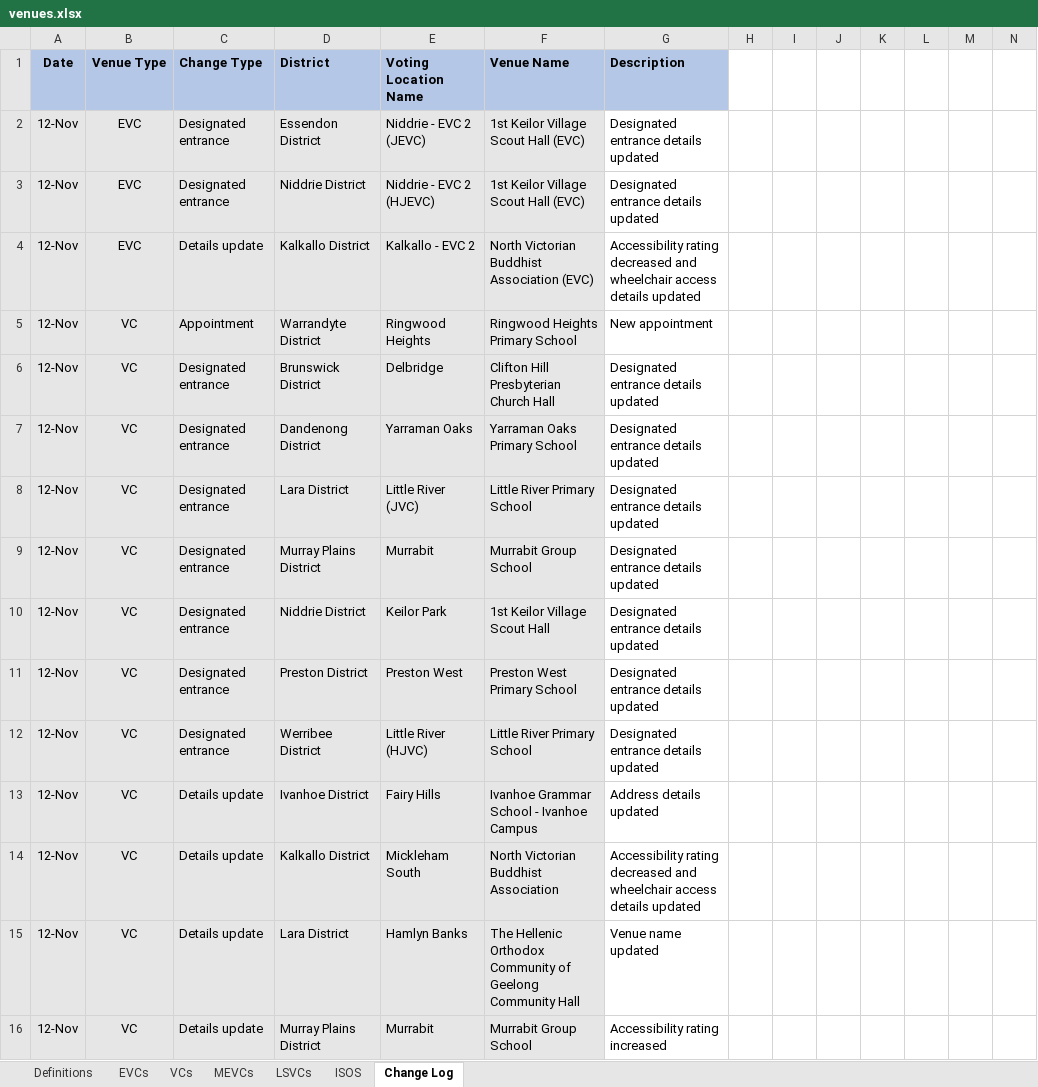
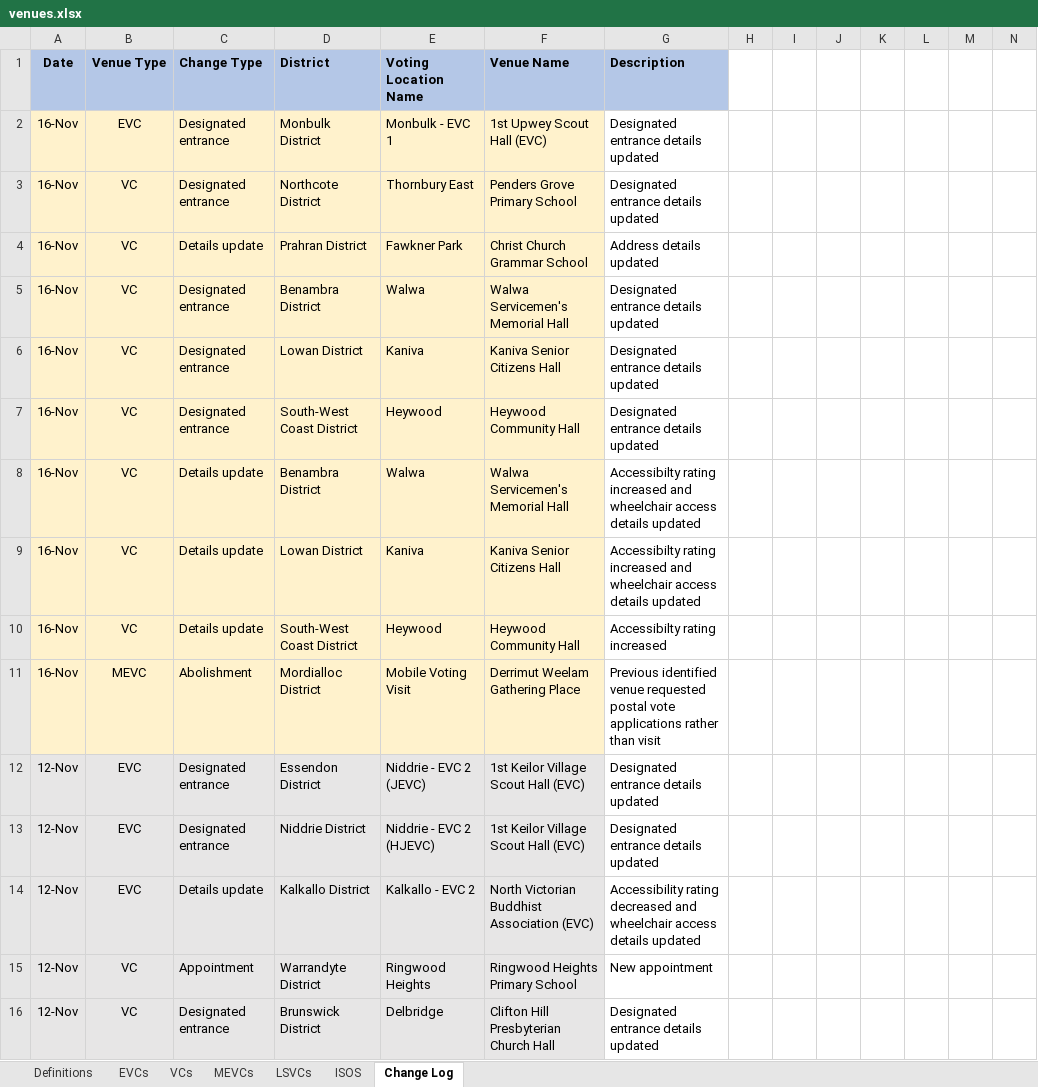
Before and after one commit to noumanmkhan/layers.city, an Excel workbook: cities/melbourne/raw/voting/venues.xlsx, sheet Change Log, drawn as a sheet; only a part is shown; the shorter side is filled out with more unchanged rows; values as stored, in another font and other column widths than the file's, no borders; rows hold the shown columns only; the diff names each change by its address in the sheet, - before the commit and + after, or states it on an @@ line.

```diff
--- a/cities/melbourne/raw/voting/venues.xlsx (sheet Change Log)
+++ b/cities/melbourne/raw/voting/venues.xlsx (sheet Change Log)
+row 2: 16-Nov | EVC | Designated entrance | Monbulk District | Monbulk - EVC 1 | 1st Upwey Scout Hall (EVC) | Designated entrance details updated
+row 3: 16-Nov | VC | Designated entrance | Northcote District | Thornbury East | Penders Grove Primary School | Designated entrance details updated
+row 4: 16-Nov | VC | Details update | Prahran District | Fawkner Park | Christ Church Grammar School | Address details updated
+row 5: 16-Nov | VC | Designated entrance | Benambra District | Walwa | Walwa Servicemen's Memorial Hall | Designated entrance details updated
+row 6: 16-Nov | VC | Designated entrance | Lowan District | Kaniva | Kaniva Senior Citizens Hall | Designated entrance details updated
+row 7: 16-Nov | VC | Designated entrance | South-West Coast District | Heywood | Heywood Community Hall | Designated entrance details updated
+row 8: 16-Nov | VC | Details update | Benambra District | Walwa | Walwa Servicemen's Memorial Hall | Accessibilty rating increased and wheelchair access details updated
+row 9: 16-Nov | VC | Details update | Lowan District | Kaniva | Kaniva Senior Citizens Hall | Accessibilty rating increased and wheelchair access details updated
+row 10: 16-Nov | VC | Details update | South-West Coast District | Heywood | Heywood Community Hall | Accessibilty rating increased
+row 11: 16-Nov | MEVC | Abolishment | Mordialloc District | Mobile Voting Visit | Derrimut Weelam Gathering Place | Previous identified venue requested postal vote applications rather than visit
```
Also changed, not shown: sheet VCs, sheet Definitions, sheet EVCs, 3 other files.
